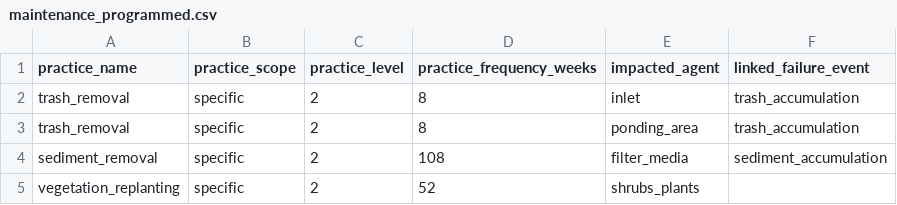
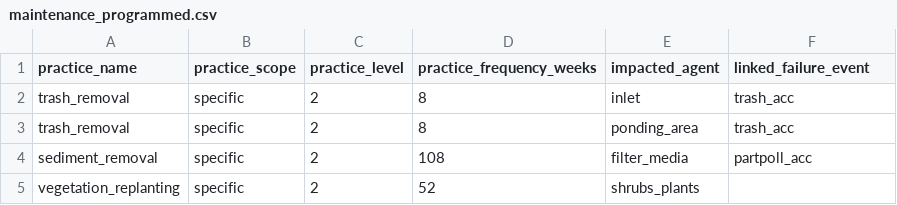
Before and after one commit to EmmaGirot/NBSS_ABM, a CSV file: includes/maintenance_programmed.csv, drawn as a sheet.

```diff
--- a/includes/maintenance_programmed.csv
+++ b/includes/maintenance_programmed.csv
@@ -1,5 +1,5 @@
 practice_name;practice_scope;practice_level;practice_frequency_weeks;impacted_agent;linked_failure_event
-trash_removal;specific;2;8;inlet;trash_accumulation
-trash_removal;specific;2;8;ponding_area;trash_accumulation
-sediment_removal;specific;2;108;filter_media;sediment_accumulation
+trash_removal;specific;2;8;inlet;trash_acc
+trash_removal;specific;2;8;ponding_area;trash_acc
+sediment_removal;specific;2;108;filter_media;partpoll_acc
 vegetation_replanting;specific;2;52;shrubs_plants
```
Also changed, not shown: 25 other files.
